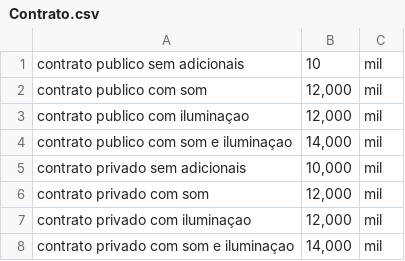
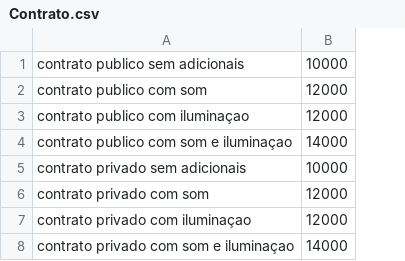
Before and after one commit to luan4576/role-topMVC, a CSV file: Database/Contrato.csv, drawn as a sheet; removed rows and columns are numbered as before the commit, all else as after; the diff names each change by its address in the sheet, - before the commit and + after, or states it on an @@ line.

```diff
--- a/Database/Contrato.csv
+++ b/Database/Contrato.csv
-column B, rows 1-8: 10 | 12,000 | 12,000 | 14,000 | 10,000 | 12,000 | 12,000 | 14,000
-column C, rows 1-8: all mil
+column B, rows 1-8: 10000 | 12000 | 12000 | 14000 | 10000 | 12000 | 12000 | 14000
```
Also changed, not shown: Database/Pacote.csv, 12 other files.
